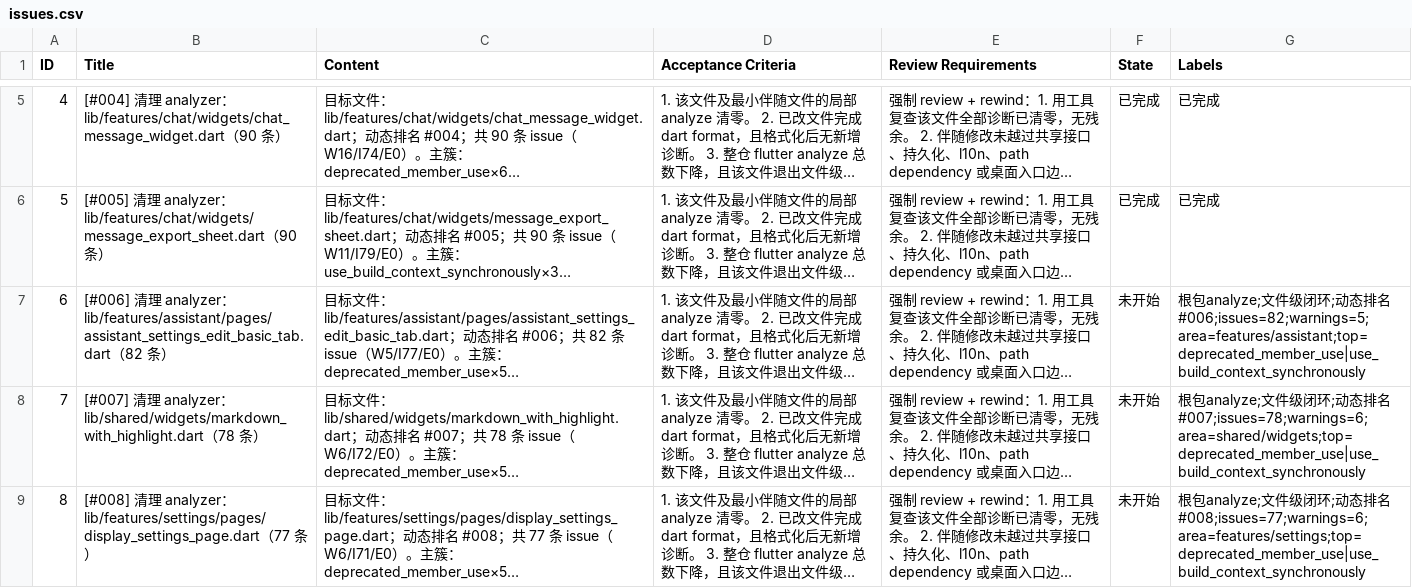
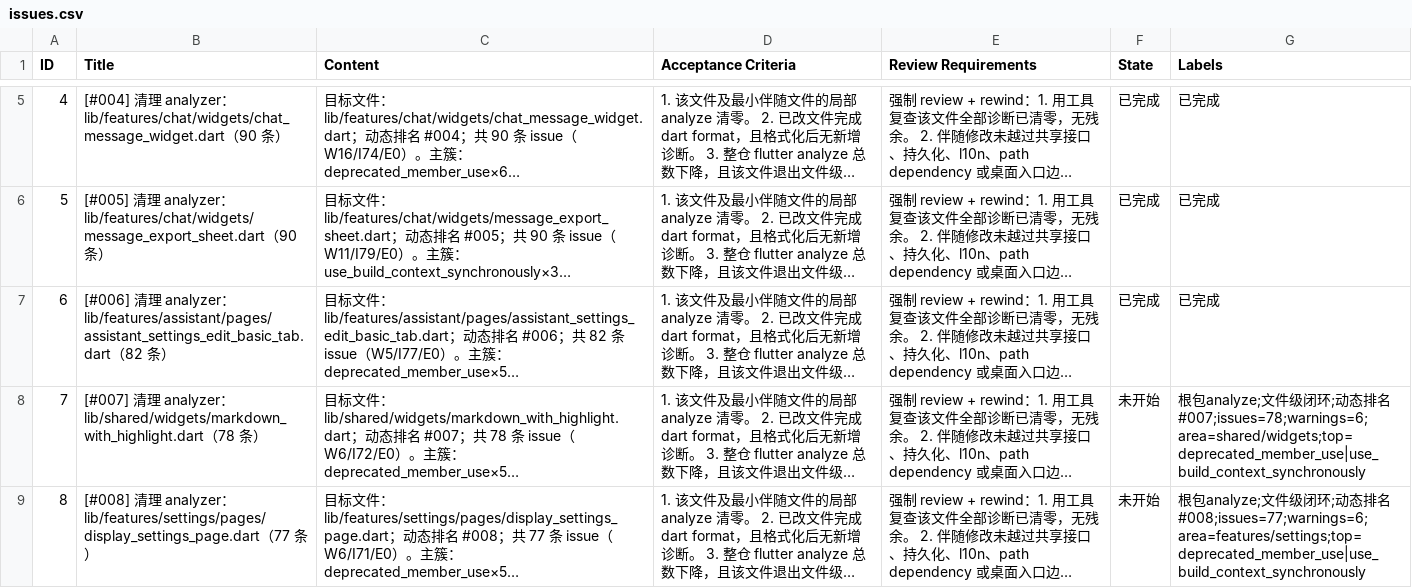
Before and after one commit to Chevey339/kelivo, a CSV file: issues.csv, drawn as a sheet; only a part is shown, gaps mark what is left out; long unchanged cells end in …; the diff names each change by its address in the sheet, - before the commit and + after, or states it on an @@ line.

Commit message:
feat(6): 完成 [#006] 清理 analyzer：lib/features/assistant/pages/assistant_settings_edit_basic_tab.dart（82 条） - 清零目标文件 analyzer

```diff
--- a/issues.csv
+++ b/issues.csv
-F7 (State): 未开始
+F7 (State): 已完成
-G7 (Labels): 根包analyze;文件级闭环;动态排名#006;issues=82;warnings=5;area=features/assistant;top=deprecated_member_use|use_build_context_synchronously
+G7 (Labels): 已完成
```
Also changed, not shown: 1 other file.
